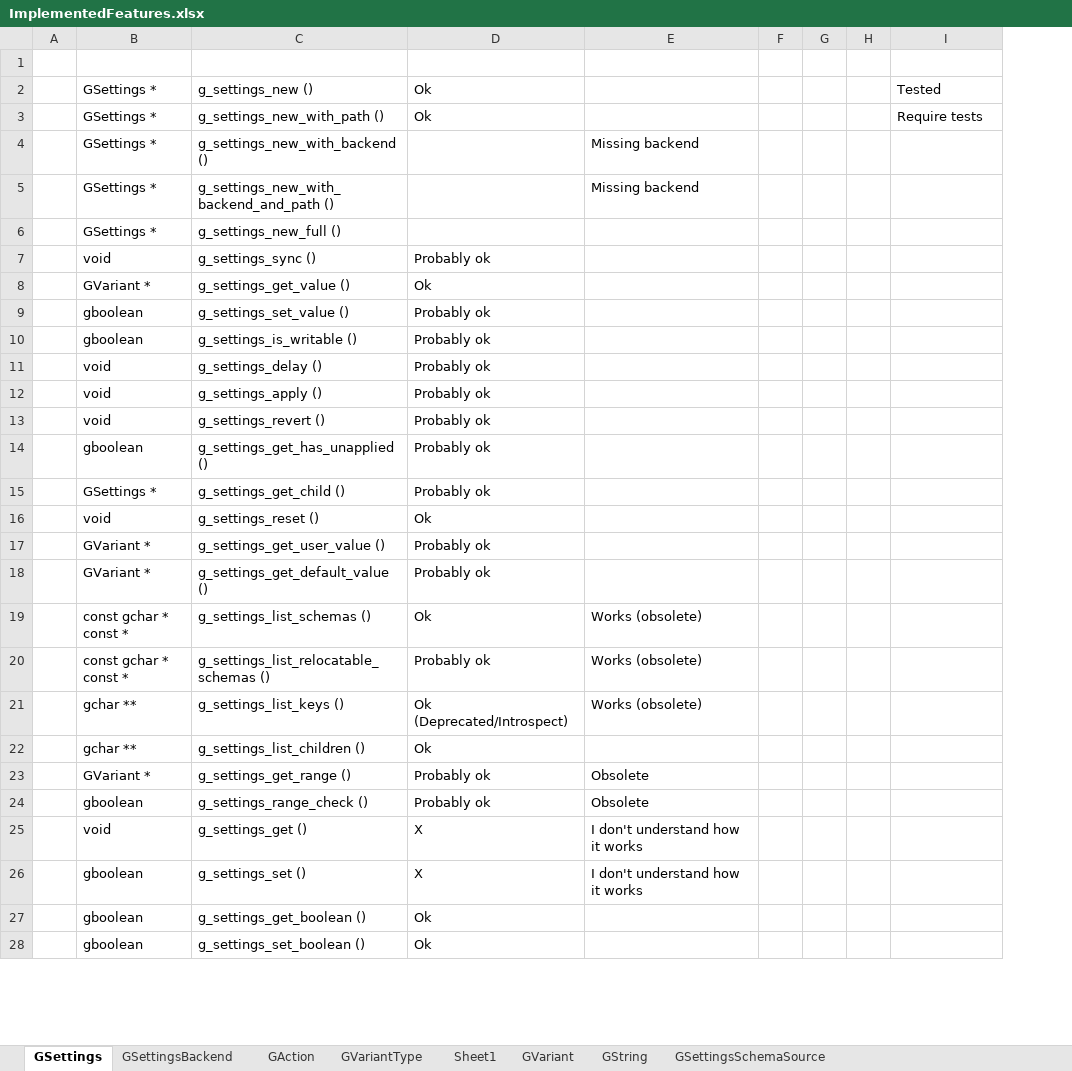
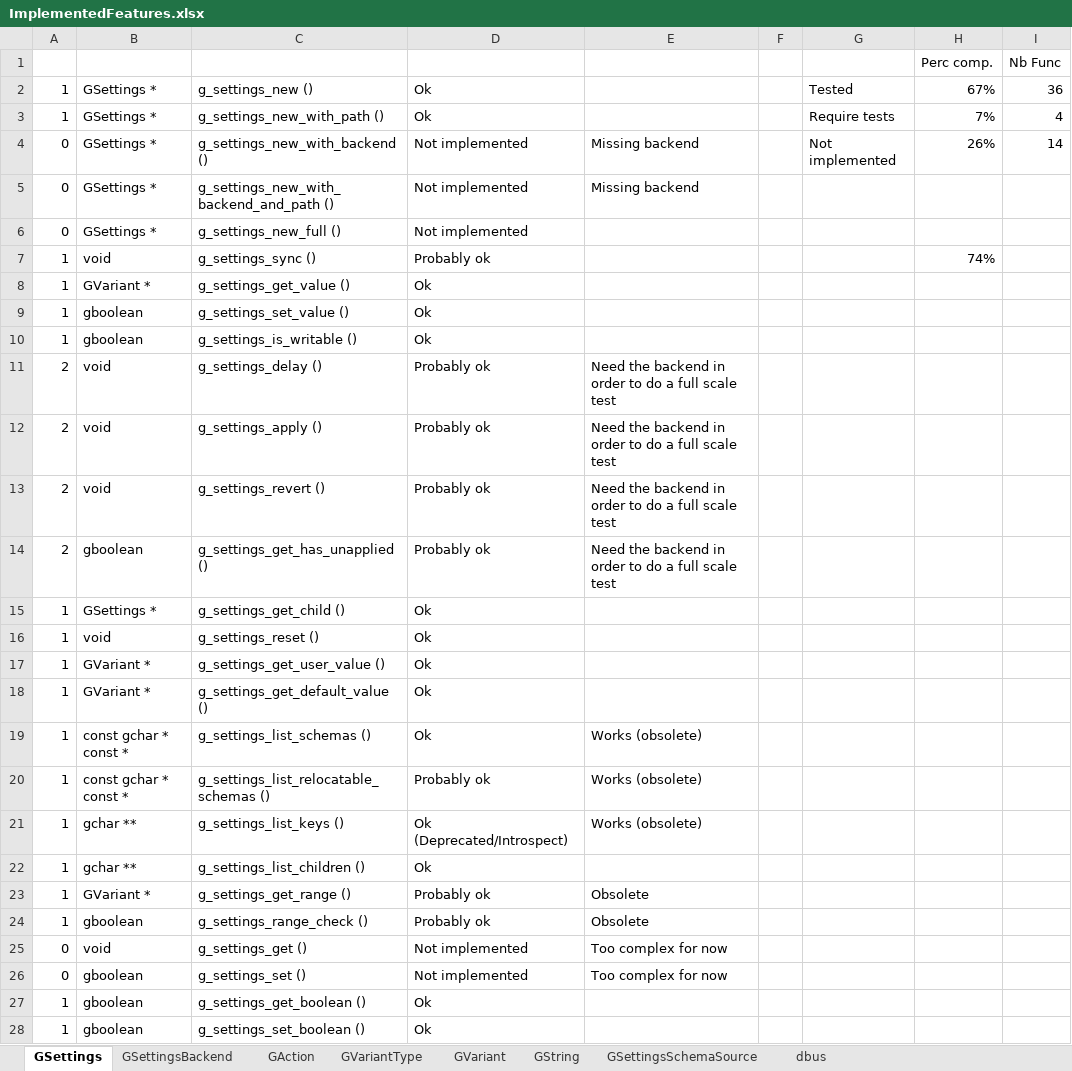
Before and after one commit to Nordes/HoNoSoFt.LibGio.Bindings, an Excel workbook: ImplementedFeatures.xlsx, sheet GSettings, drawn as a sheet; only a part is shown; values as stored, in another font and other column widths than the file's, no cell formats; conditional formats not drawn; removed rows and columns are numbered as before the commit, all else as after; the diff covers the shown part only; the diff names each change by its address in the sheet, - before the commit and + after, or states it on an @@ line.

Commit message:
Update excel and implement g_variant_type_string_scan

```diff
--- a/ImplementedFeatures.xlsx (sheet GSettings)
+++ b/ImplementedFeatures.xlsx (sheet GSettings)
-sheet tab: Sheet1
+sheet tab: dbus
@@ sheet tab order changed: GSettings | GSettingsBackend | GAction | GVariantType | GVariant | GString | GSettingsSchemaSource | dbus @@
-column G, empty
-column H, empty
+column H, rows 1-7: Perc comp. | 67% | 7% | 26% |  |  | 74%
+column I, rows 1-4: Nb Func | 36 | 4 | 14
-row 1: (empty)
+row 1:  |  |  |  |  |  |  | Perc comp. | Nb Func
-A2:A3: (empty)
+A2:A3: 1
-A4:A6: (empty)
+A4:A6: 0
-D4:D6: (empty)
+D4:D6: Not implemented
-G4: (empty)
+G4: Not implemented
-A7:A10: (empty)
+A7:A10: 1
-D9:D10: Probably ok
+D9:D10: Ok
-A11:A14: (empty)
+A11:A14: 2
-E11:E14: (empty)
+E11:E14: Need the backend in order to do a full scale test
-A15:A24: (empty)
+A15:A24: 1
-D15: Probably ok
+D15: Ok
-D17:D18: Probably ok
+D17:D18: Ok
-A25:A26: (empty)
+A25:A26: 0
-D25:D26: X
+D25:D26: Not implemented
-E25:E26: I don't understand how it works
+E25:E26: Too complex for now
-A27:A28: (empty)
+A27:A28: 1
```
Also changed, not shown: 42 edited cells elsewhere in this sheet, sheet GVariant, sheet GSettingsBackend, sheet GVariantType, sheet GString, sheet GAction, sheet GSettingsSchemaSource, cell formats, 4 other files.
